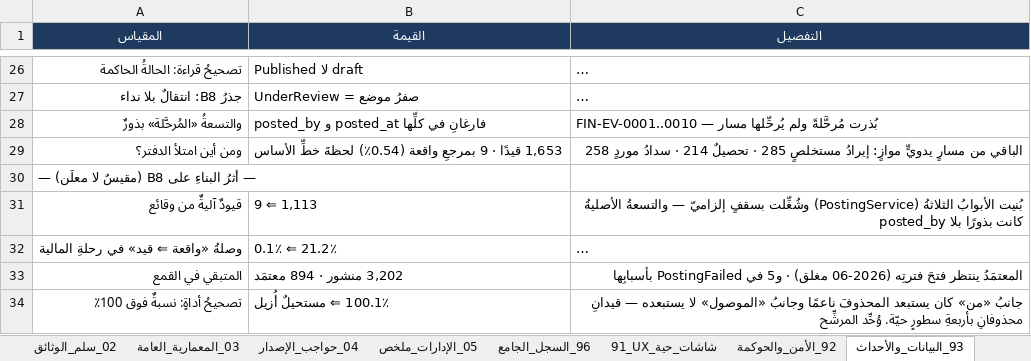
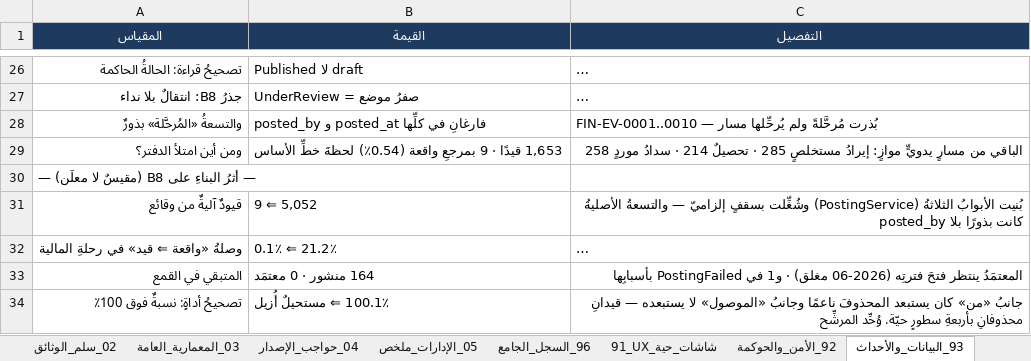
Before and after one commit to mohamed-sd/ems, an Excel workbook: docs/reverse_audit_2026-08/INJAZ_REVERSE_AUDIT_MASTER.xlsx, sheet 93_البيانات_والأحداث, drawn as a sheet; only a part is shown, gaps mark what is left out; long unchanged cells end in …; values as stored, in another font and other column widths than the file's, no borders; the diff names each change by its address in the sheet, - before the commit and + after, or states it on an @@ line.

```diff
--- a/docs/reverse_audit_2026-08/INJAZ_REVERSE_AUDIT_MASTER.xlsx (sheet 93_البيانات_والأحداث)
+++ b/docs/reverse_audit_2026-08/INJAZ_REVERSE_AUDIT_MASTER.xlsx (sheet 93_البيانات_والأحداث)
-B31 (القيمة): 9 ⇐ 1,113
+B31 (القيمة): 9 ⇐ 5,052
-B33 (القيمة): 3,202 منشور · 894 معتمَد
+B33 (القيمة): 164 منشور · 0 معتمَد
-C33 (التفصيل): …مغلق) · و5 في PostingFailed…
+C33 (التفصيل): …مغلق) · و1 في PostingFailed…
```
Also changed, not shown: sheet 90_رحلات_عبر_الإدارات, sheet 00_ملخص_تنفيذي, sheet D11_التمويل والملكية, sheet D04_المالية والخزينة, 1 other file.
